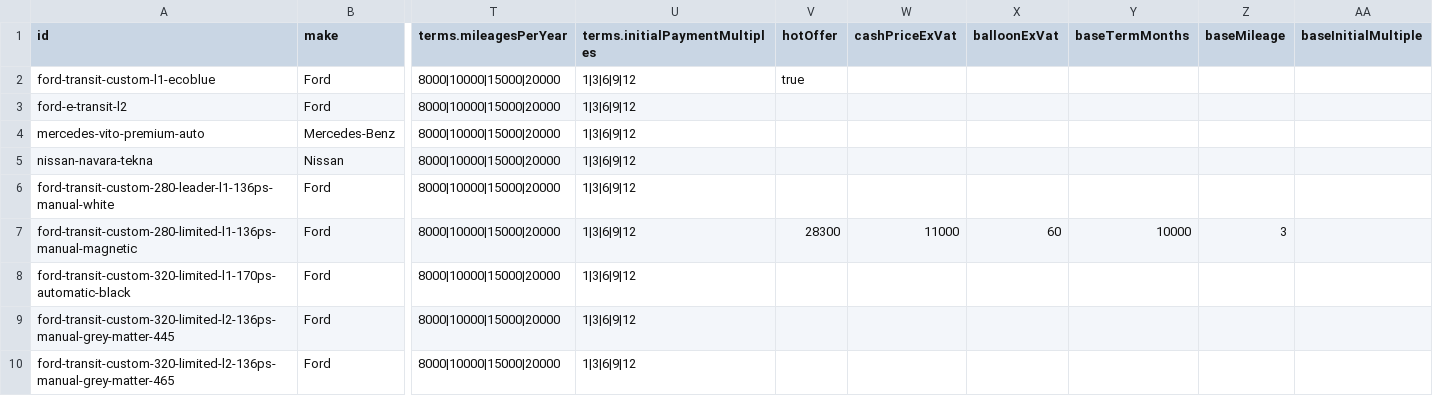
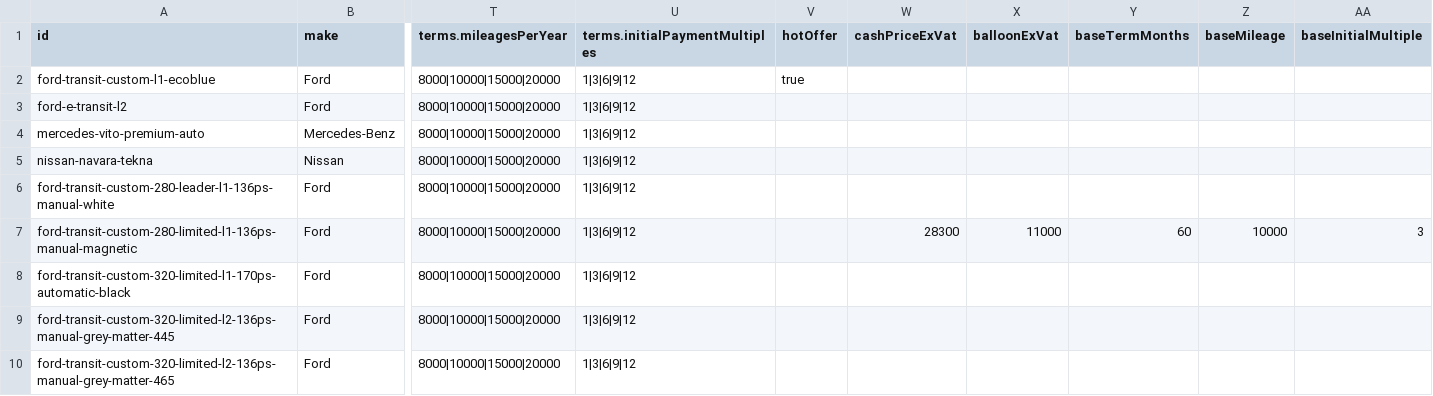
Before and after one commit to DaveM1984/e-van-leasing, a CSV file: data/offers.csv, drawn as a sheet; only a part is shown, gaps mark what is left out; the diff names each change by its address in the sheet, - before the commit and + after, or states it on an @@ line.

Commit message:
amended calculator 6

```diff
--- a/data/offers.csv
+++ b/data/offers.csv
-V7 (hotOffer): 28300
+V7 (hotOffer): (empty)
-W7 (cashPriceExVat): 11000
+W7 (cashPriceExVat): 28300
-X7 (balloonExVat): 60
+X7 (balloonExVat): 11000
-Y7 (baseTermMonths): 10000
+Y7 (baseTermMonths): 60
-Z7 (baseMileage): 3
+Z7 (baseMileage): 10000
-AA7 (baseInitialMultiple): (empty)
+AA7 (baseInitialMultiple): 3
```
